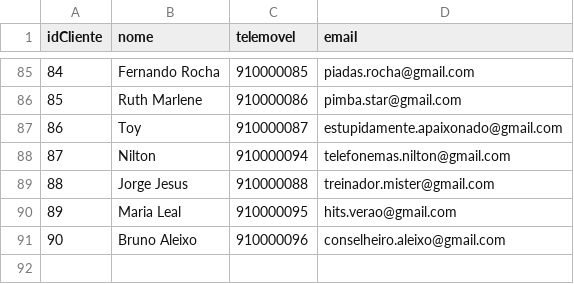
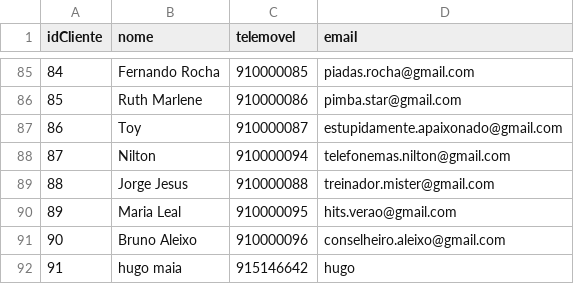
Before and after one commit to hugotwin/cesae_02_2024, a CSV file: ALG_HUGO_MAIA/Ficha_java/src/loja_jogos/GameStart/GameStart_Clientes.csv, drawn as a sheet; only a part is shown, gaps mark what is left out; the diff names each change by its address in the sheet, - before the commit and + after, or states it on an @@ line.

```diff
--- a/ALG_HUGO_MAIA/Ficha_java/src/loja_jogos/GameStart/GameStart_Clientes.csv
+++ b/ALG_HUGO_MAIA/Ficha_java/src/loja_jogos/GameStart/GameStart_Clientes.csv
+row 92: 91 | hugo maia | 915146642 | hugo
```
Also changed, not shown: ALG_HUGO_MAIA/Ficha_java/src/loja_jogos/GameStart/GameStart_Categorias.csv, ALG_HUGO_MAIA/out/production/Ficha_java/loja_jogos/GameStart/GameStart_Categorias.csv, 9 other files.
